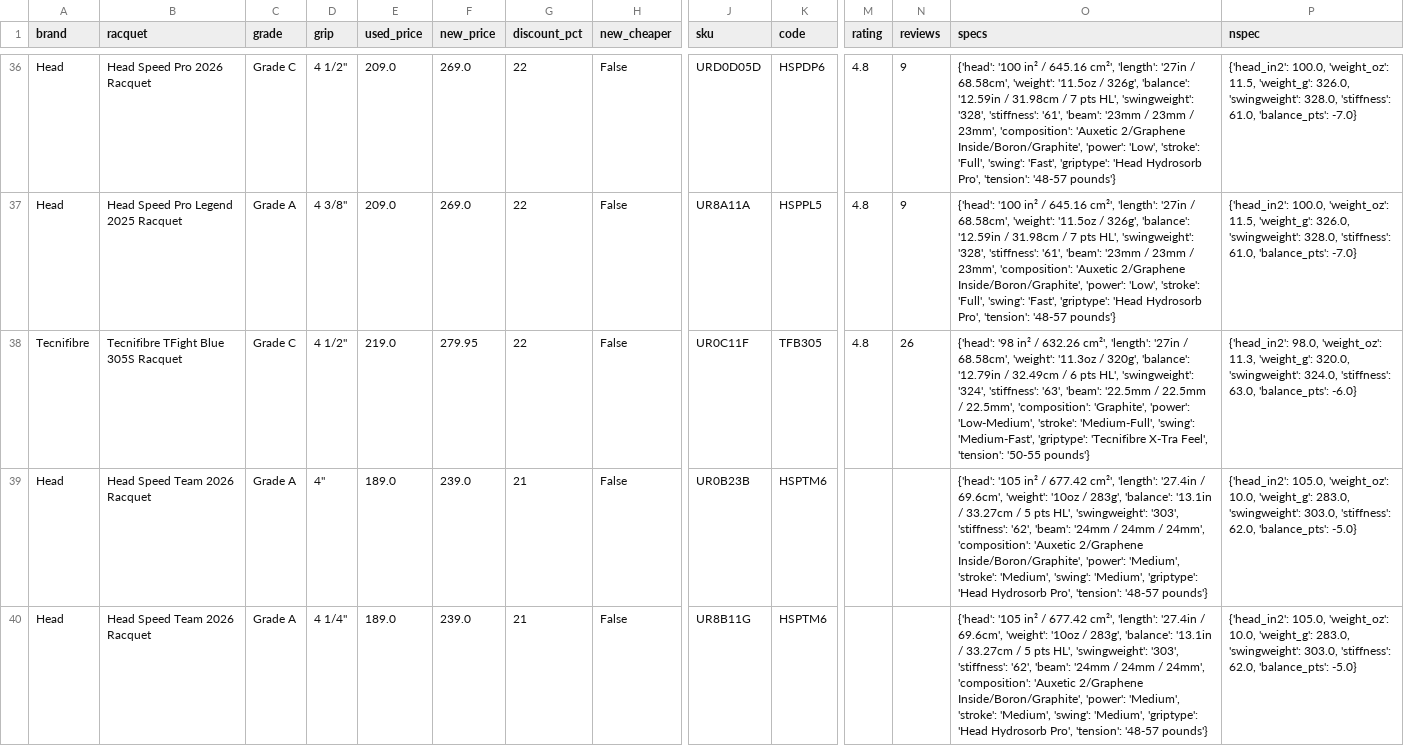
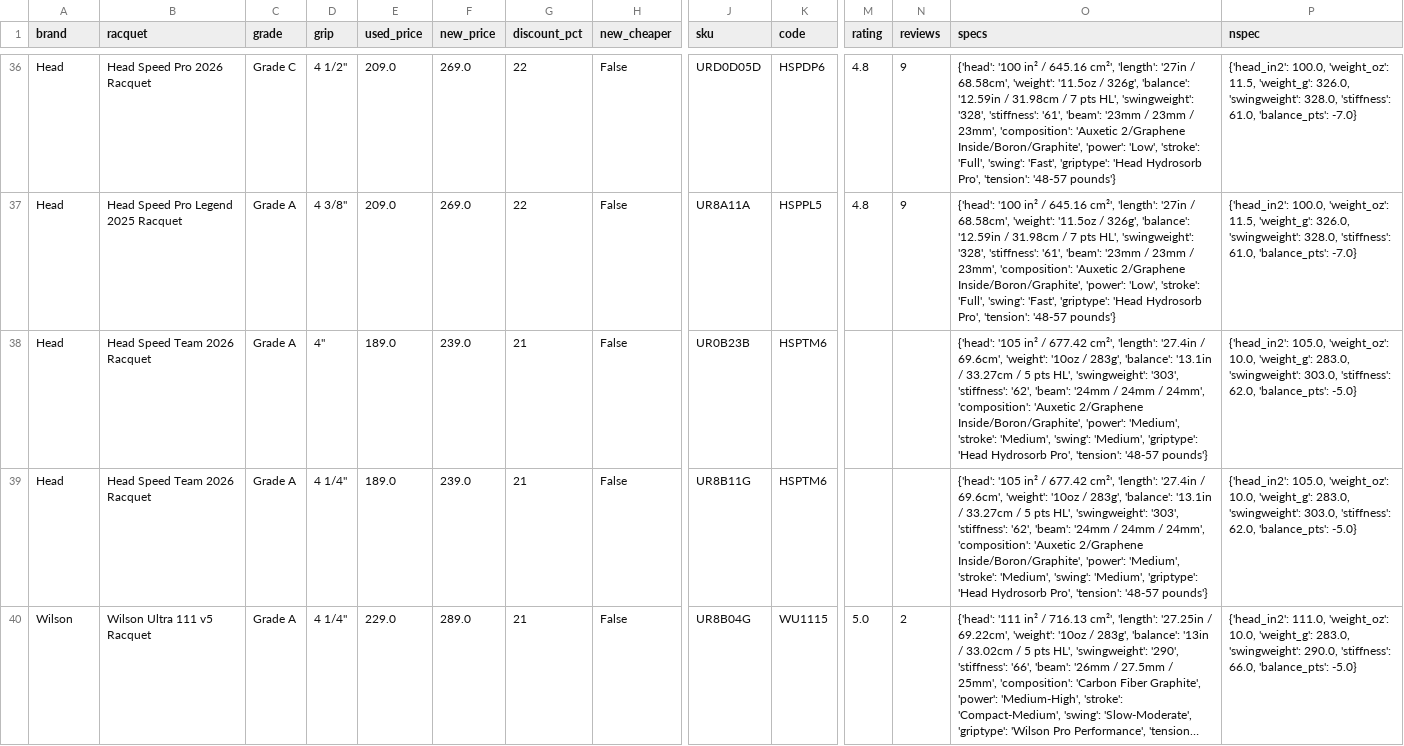
Before and after one commit to shudengnyc/tw-used-racket-tracker, a CSV file: used_prices.csv, drawn as a sheet; only a part is shown, gaps mark what is left out; the shorter side is filled out with more unchanged rows; long unchanged cells end in …; rows hold the shown columns only; the diff names each change by its address in the sheet, - before the commit and + after, or states it on an @@ line.

```diff
--- a/used_prices.csv
+++ b/used_prices.csv
-row 38: Tecnifibre | Tecnifibre TFight Blue 305S Racquet | Grade C | 4 1/2" | 219.0 | 279.95 | 22 | False | UR0C11F | TFB305 | 4.8 | 26 | {'head': '98 in² / 632.26 cm²', 'length': '27in / 68.58cm', 'weight': '11.3oz / 320g', 'balance': '12.79in / 32.49cm / 6 pts HL', 'swingweight': '324', 'stiffness': '63', 'beam': '22.5mm / 22.5mm / 22.5mm', 'composition': 'Graphite', 'power': 'Low-Medium', 'stroke': 'Medium-Full', 'swing': 'Medium-Fast', 'griptype': 'Tecnifibre X-Tra Feel', 'tension': '50-55 pounds'} | {'head_in2': 98.0, 'weight_oz': 11.3, 'weight_g': 320.0, 'swingweight': 324.0, 'stiffness': 63.0, 'balance_pts': -6.0}
```
Also changed, not shown: 3 other files.
